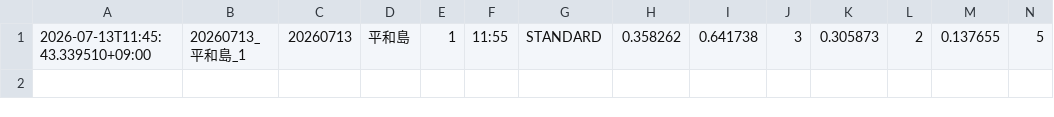
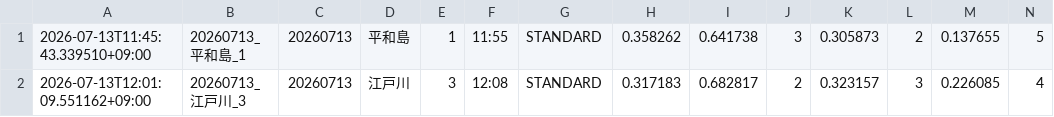
Before and after one commit to kibidanngo3/boatrace_bot, a CSV file: predictions.csv, drawn as a sheet; only a part is shown; rows hold the shown columns only; the diff names each change by its address in the sheet, - before the commit and + after, or states it on an @@ line.

```diff
--- a/predictions.csv
+++ b/predictions.csv
+row 2: 2026-07-13T12:01:09.551162+09:00 | 20260713_江戸川_3 | 20260713 | 江戸川 | 3 | 12:08 | STANDARD | 0.317183 | 0.682817 | 2 | 0.323157 | 3 | 0.226085 | 4
```
Also changed, not shown: 1 other file.
